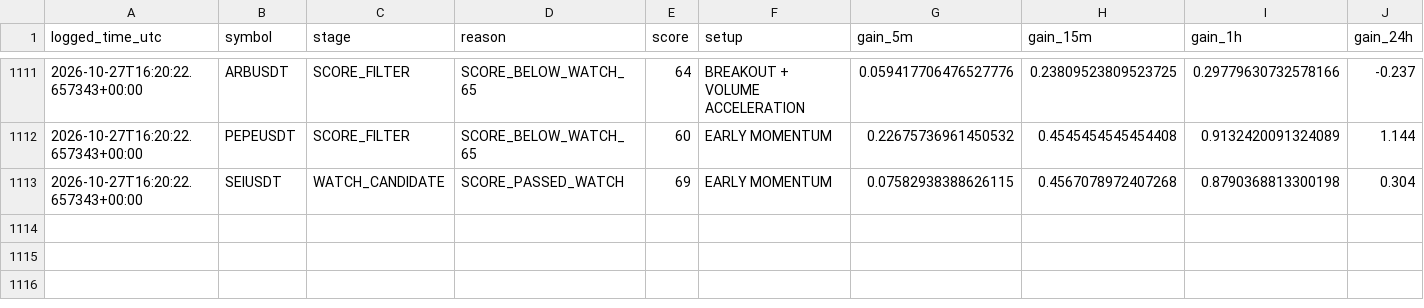
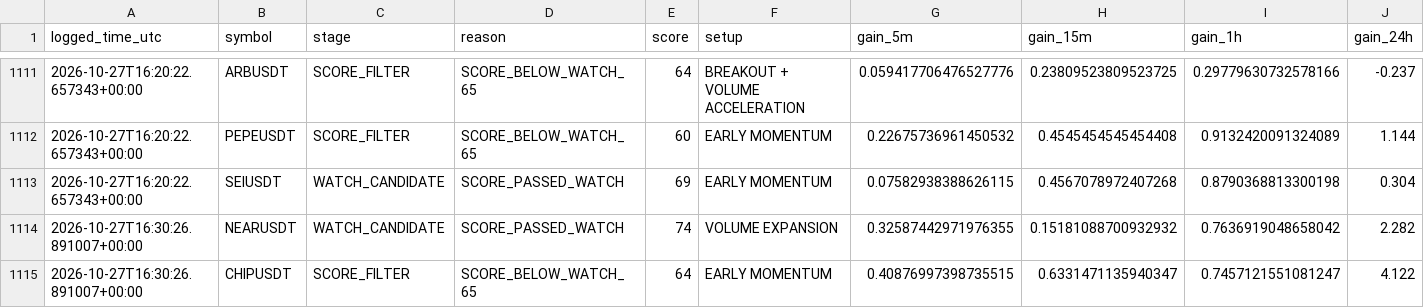
Before and after one commit to solom20232007/v6, a CSV file: early_scan_diagnostics_v6.csv, drawn as a sheet; only a part is shown, gaps mark what is left out; rows hold the shown columns only; the diff names each change by its address in the sheet, - before the commit and + after, or states it on an @@ line.

```diff
--- a/early_scan_diagnostics_v6.csv
+++ b/early_scan_diagnostics_v6.csv
+row 1114: 2026-10-27T16:30:26.891007+00:00 | NEARUSDT | WATCH_CANDIDATE | SCORE_PASSED_WATCH | 74 | VOLUME EXPANSION | 0.32587442971976355 | 0.15181088700932932 | 0.7636919048658042 | 2.282
+row 1115: 2026-10-27T16:30:26.891007+00:00 | CHIPUSDT | SCORE_FILTER | SCORE_BELOW_WATCH_65 | 64 | EARLY MOMENTUM | 0.40876997398735515 | 0.6331471135940347 | 0.7457121551081247 | 4.122
```
Also changed, not shown: 1 other file.
